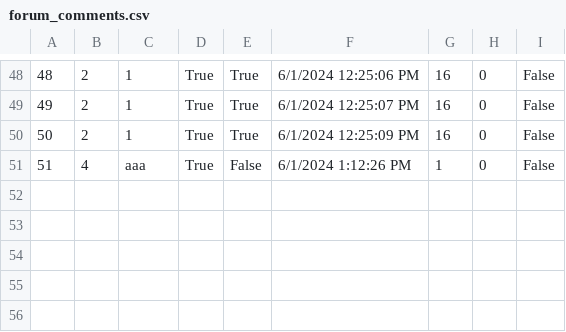
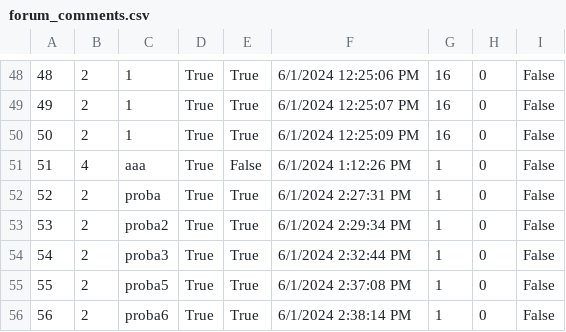
Before and after one commit to katarinap02/booking-application, a CSV file: Resources/Data/forum_comments.csv, drawn as a sheet; only a part is shown, gaps mark what is left out; the diff names each change by its address in the sheet, - before the commit and + after, or states it on an @@ line.

```diff
--- a/Resources/Data/forum_comments.csv
+++ b/Resources/Data/forum_comments.csv
+row 52: 52 | 2 | proba | True | True | 6/1/2024 2:27:31 PM | 1 | 0 | False
+row 53: 53 | 2 | proba2 | True | True | 6/1/2024 2:29:34 PM | 1 | 0 | False
+row 54: 54 | 2 | proba3 | True | True | 6/1/2024 2:32:44 PM | 1 | 0 | False
+row 55: 55 | 2 | proba5 | True | True | 6/1/2024 2:37:08 PM | 1 | 0 | False
+row 56: 56 | 2 | proba6 | True | True | 6/1/2024 2:38:14 PM | 1 | 0 | False
```
Also changed, not shown: Resources/Data/forums.csv, 5 other files.
